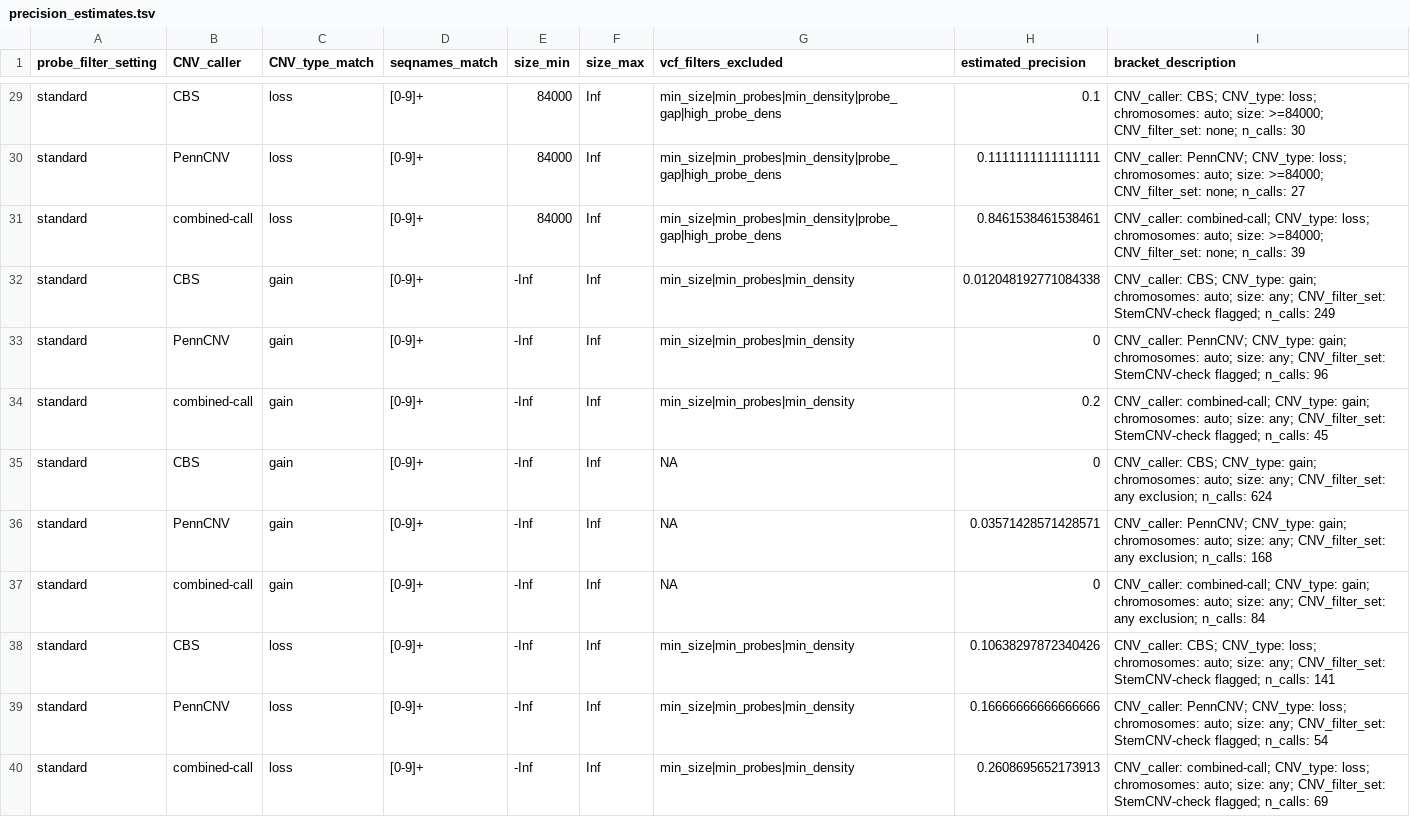
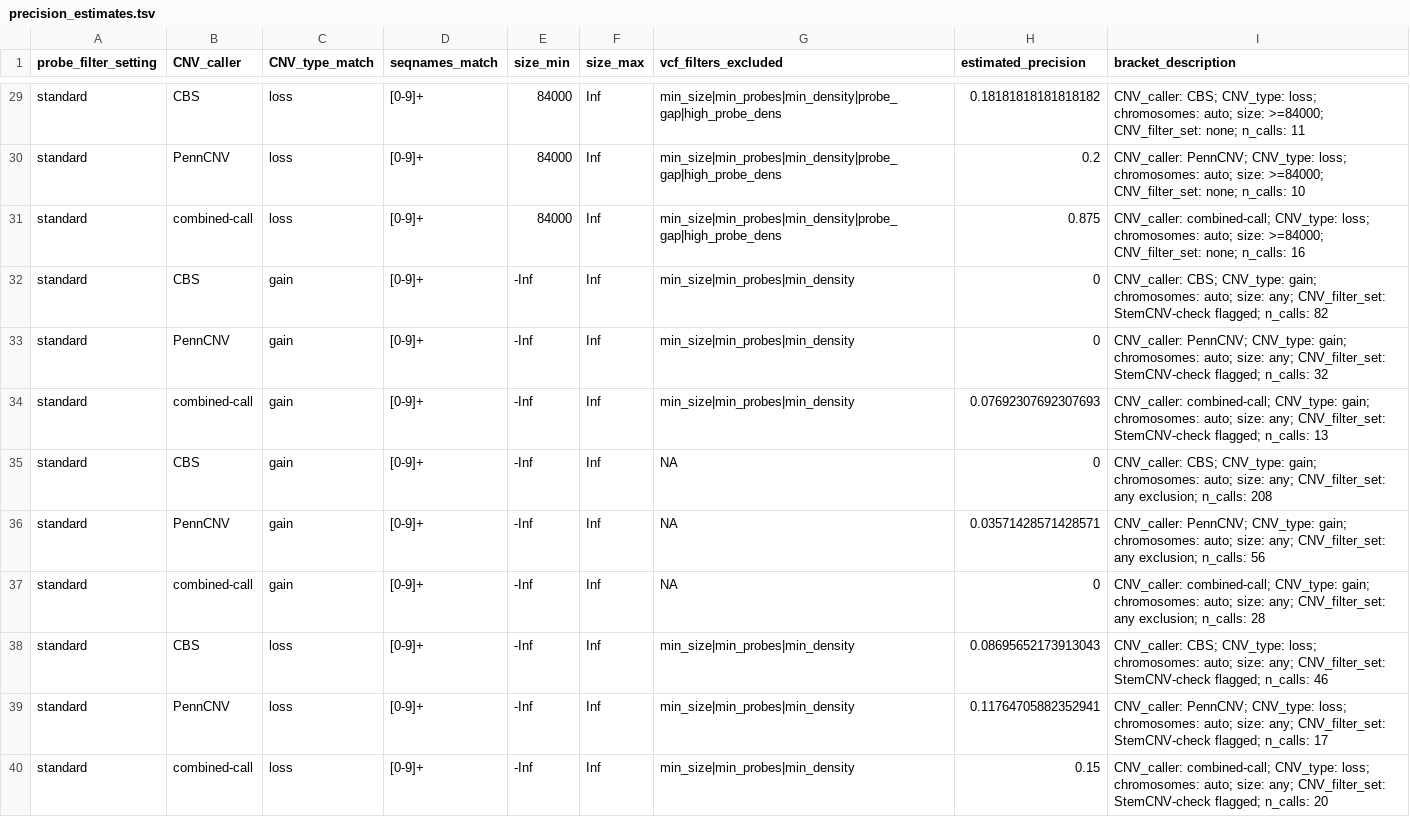
Before and after one commit to bihealth/StemCNV-check, a TSV file: src/stemcnv_check/supplemental-files/precision_estimates.tsv, drawn as a sheet; only a part is shown, gaps mark what is left out; the diff covers the shown part only; the diff names each change by its address in the sheet, - before the commit and + after, or states it on an @@ line.

Commit message:
fix: update precision esitmation data (correct n_calls and values for groups with probe_gap filter)

```diff
--- a/src/stemcnv_check/supplemental-files/precision_estimates.tsv
+++ b/src/stemcnv_check/supplemental-files/precision_estimates.tsv
-H29 (estimated_precision): 0.1
+H29 (estimated_precision): 0.18181818181818182
-I29 (bracket_description): …none; n_calls: 30
+I29 (bracket_description): …none; n_calls: 11
-H30 (estimated_precision): 0.1111111111111111
+H30 (estimated_precision): 0.2
-I30 (bracket_description): …none; n_calls: 27
+I30 (bracket_description): …none; n_calls: 10
-H31 (estimated_precision): 0.8461538461538461
+H31 (estimated_precision): 0.875
-I31 (bracket_description): …none; n_calls: 39
+I31 (bracket_description): …none; n_calls: 16
-H32 (estimated_precision): 0.012048192771084338
+H32 (estimated_precision): 0
-I32 (bracket_description): …flagged; n_calls: 249
+I32 (bracket_description): …flagged; n_calls: 82
-I33 (bracket_description): …flagged; n_calls: 96
+I33 (bracket_description): …flagged; n_calls: 32
-H34 (estimated_precision): 0.2
+H34 (estimated_precision): 0.07692307692307693
-I34 (bracket_description): …flagged; n_calls: 45
+I34 (bracket_description): …flagged; n_calls: 13
-I35 (bracket_description): …exclusion; n_calls: 624
+I35 (bracket_description): …exclusion; n_calls: 208
-I36 (bracket_description): …exclusion; n_calls: 168
+I36 (bracket_description): …exclusion; n_calls: 56
-I37 (bracket_description): …exclusion; n_calls: 84
+I37 (bracket_description): …exclusion; n_calls: 28
-H38 (estimated_precision): 0.10638297872340426
+H38 (estimated_precision): 0.08695652173913043
-I38 (bracket_description): …flagged; n_calls: 141
+I38 (bracket_description): …flagged; n_calls: 46
-H39 (estimated_precision): 0.16666666666666666
+H39 (estimated_precision): 0.11764705882352941
-I39 (bracket_description): …flagged; n_calls: 54
+I39 (bracket_description): …flagged; n_calls: 17
-H40 (estimated_precision): 0.2608695652173913
+H40 (estimated_precision): 0.15
-I40 (bracket_description): …flagged; n_calls: 69
+I40 (bracket_description): …flagged; n_calls: 20
```
Also changed, not shown: 37 edited cells elsewhere in this file.
